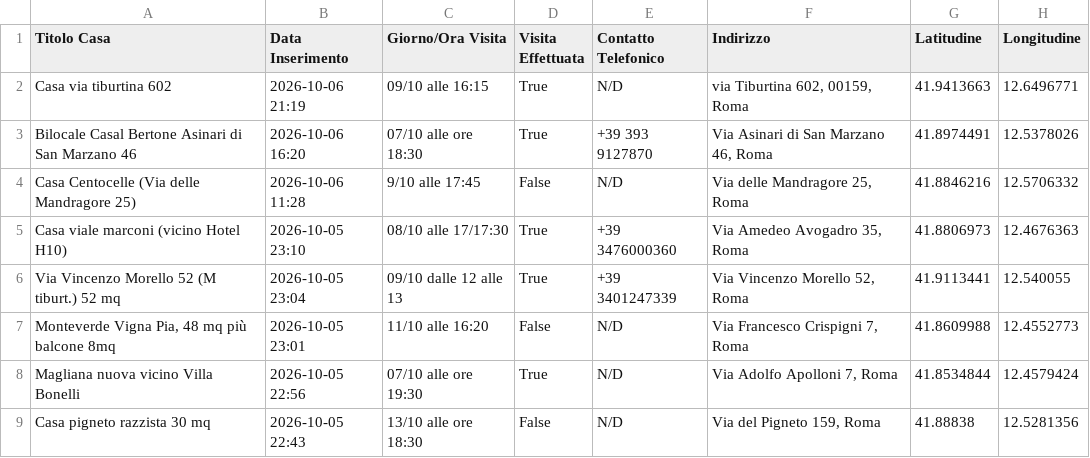
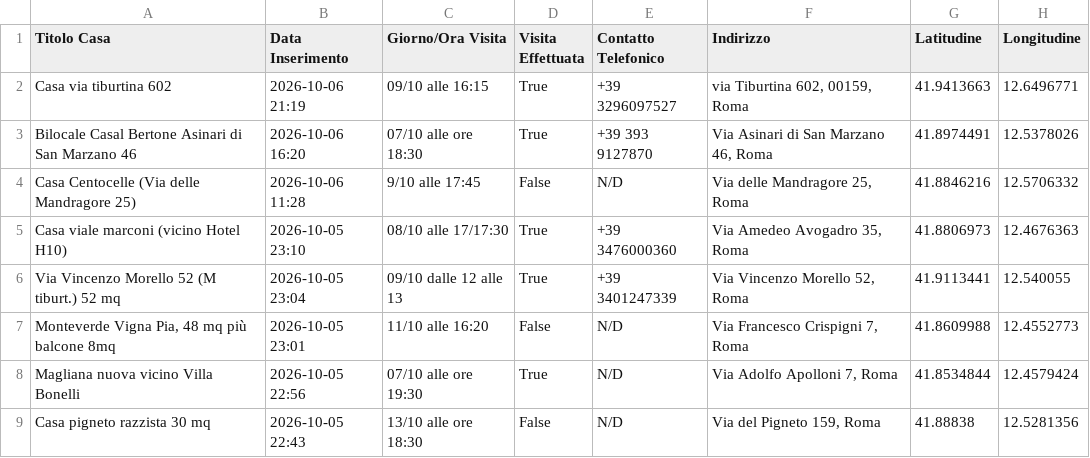
Before and after one commit to Nitrowarrior98/Case_in_affitto, a CSV file: case_in_affitto.csv, drawn as a sheet; only a part is shown; the diff names each change by its address in the sheet, - before the commit and + after, or states it on an @@ line.

Commit message:
Aggiornamento catalogo 2026-10-09 20:37

```diff
--- a/case_in_affitto.csv
+++ b/case_in_affitto.csv
-E2 (Contatto Telefonico): N/D
+E2 (Contatto Telefonico): +39 3296097527
```
